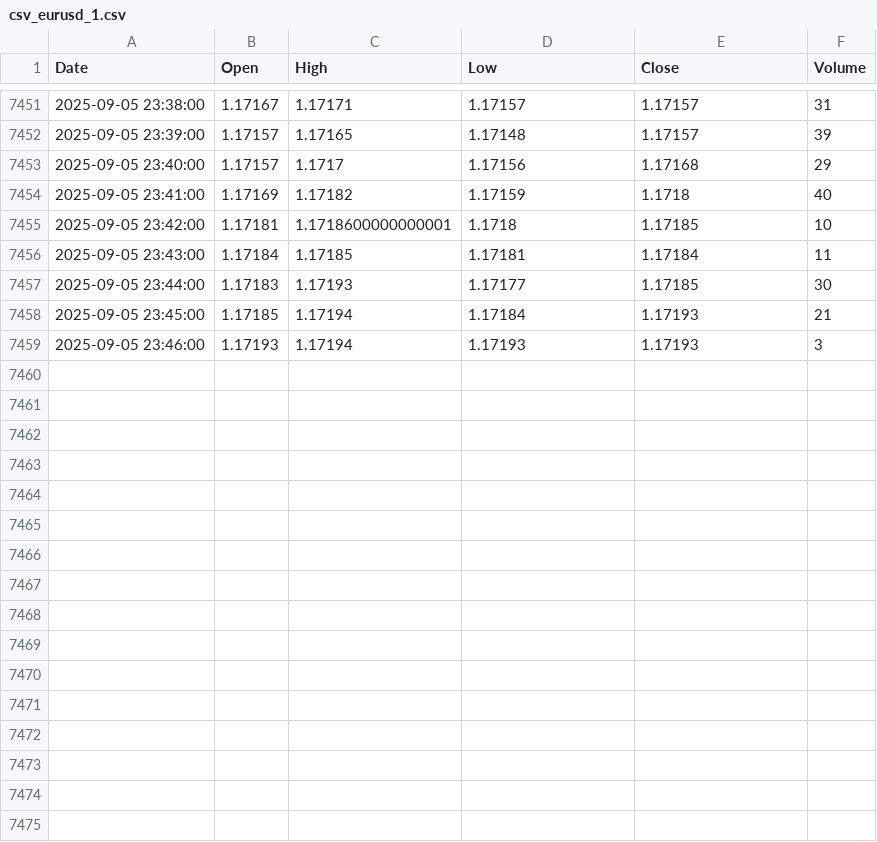
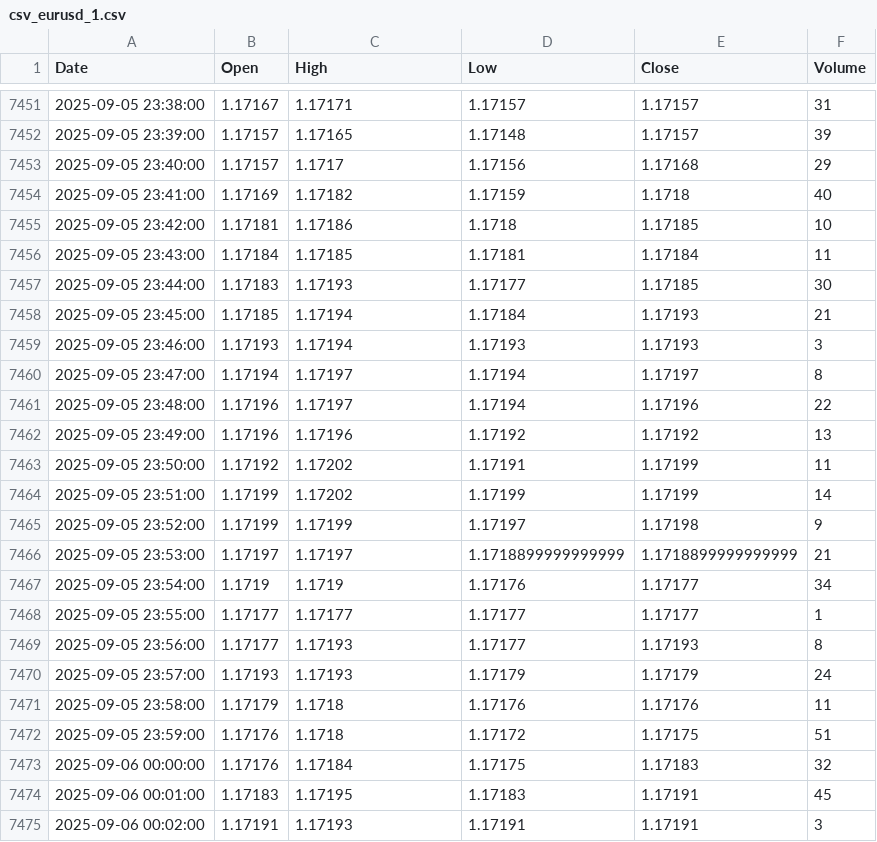
Before and after one commit to mubinxyz/front, a CSV file: csv_data/csv_eurusd_1.csv, drawn as a sheet; only a part is shown, gaps mark what is left out.

```diff
--- a/csv_data/csv_eurusd_1.csv
+++ b/csv_data/csv_eurusd_1.csv
@@ -7454,3 +7454,3 @@ Date,Open,High,Low,Close,Volume
 2025-09-05 23:41:00,1.17169,1.17182,1.17159,1.1718,40
-2025-09-05 23:42:00,1.17181,1.1718600000000001,1.1718,1.17185,10
+2025-09-05 23:42:00,1.17181,1.17186,1.1718,1.17185,10
 2025-09-05 23:43:00,1.17184,1.17185,1.17181,1.17184,11
@@ -7459 +7459,17 @@ Date,Open,High,Low,Close,Volume
 2025-09-05 23:46:00,1.17193,1.17194,1.17193,1.17193,3
+2025-09-05 23:47:00,1.17194,1.17197,1.17194,1.17197,8
+2025-09-05 23:48:00,1.17196,1.17197,1.17194,1.17196,22
+2025-09-05 23:49:00,1.17196,1.17196,1.17192,1.17192,13
+2025-09-05 23:50:00,1.17192,1.17202,1.17191,1.17199,11
+2025-09-05 23:51:00,1.17199,1.17202,1.17199,1.17199,14
+2025-09-05 23:52:00,1.17199,1.17199,1.17197,1.17198,9
+2025-09-05 23:53:00,1.17197,1.17197,1.1718899999999999,1.1718899999999999,21
+2025-09-05 23:54:00,1.1719,1.1719,1.17176,1.17177,34
+2025-09-05 23:55:00,1.17177,1.17177,1.17177,1.17177,1
+2025-09-05 23:56:00,1.17177,1.17193,1.17177,1.17193,8
+2025-09-05 23:57:00,1.17193,1.17193,1.17179,1.17179,24
+2025-09-05 23:58:00,1.17179,1.1718,1.17176,1.17176,11
+2025-09-05 23:59:00,1.17176,1.1718,1.17172,1.17175,51
+2025-09-06 00:00:00,1.17176,1.17184,1.17175,1.17183,32
+2025-09-06 00:01:00,1.17183,1.17195,1.17183,1.17191,45
+2025-09-06 00:02:00,1.17191,1.17193,1.17191,1.17191,3
```
Also changed, not shown: csv_data/csv_btcusd_1.csv, csv_data/csv_ethusd_1.csv, 39 other files.
